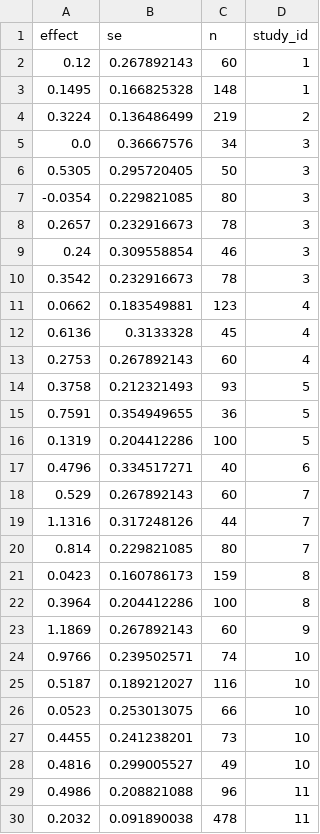
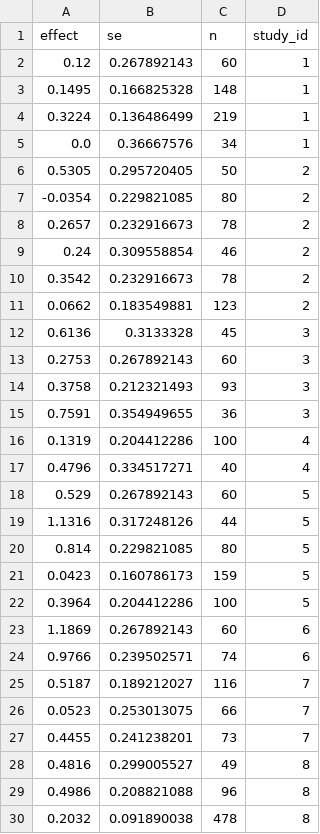
Before and after one commit to PetrCala/maive-ui, a CSV file: scripts/mock-csv/maive_processed/DeCoster_maive.csv, drawn as a sheet; only a part is shown; the diff covers the shown part only.

```diff
--- a/scripts/mock-csv/maive_processed/DeCoster_maive.csv
+++ b/scripts/mock-csv/maive_processed/DeCoster_maive.csv
@@ -3,28 +3,28 @@ effect,se,n,study_id
 0.1495,0.166825328,148,1
-0.3224,0.136486499,219,2
-0.0,0.36667576,34,3
-0.5305,0.295720405,50,3
--0.0354,0.229821085,80,3
-0.2657,0.232916673,78,3
-0.24,0.309558854,46,3
-0.3542,0.232916673,78,3
-0.0662,0.183549881,123,4
-0.6136,0.3133328,45,4
-0.2753,0.267892143,60,4
-0.3758,0.212321493,93,5
-0.7591,0.354949655,36,5
-0.1319,0.204412286,100,5
-0.4796,0.334517271,40,6
-0.529,0.267892143,60,7
-1.1316,0.317248126,44,7
-0.814,0.229821085,80,7
-0.0423,0.160786173,159,8
-0.3964,0.204412286,100,8
-1.1869,0.267892143,60,9
-0.9766,0.239502571,74,10
-0.5187,0.189212027,116,10
-0.0523,0.253013075,66,10
-0.4455,0.241238201,73,10
-0.4816,0.299005527,49,10
-0.4986,0.208821088,96,11
-0.2032,0.091890038,478,11
+0.3224,0.136486499,219,1
+0.0,0.36667576,34,1
+0.5305,0.295720405,50,2
+-0.0354,0.229821085,80,2
+0.2657,0.232916673,78,2
+0.24,0.309558854,46,2
+0.3542,0.232916673,78,2
+0.0662,0.183549881,123,2
+0.6136,0.3133328,45,3
+0.2753,0.267892143,60,3
+0.3758,0.212321493,93,3
+0.7591,0.354949655,36,3
+0.1319,0.204412286,100,4
+0.4796,0.334517271,40,4
+0.529,0.267892143,60,5
+1.1316,0.317248126,44,5
+0.814,0.229821085,80,5
+0.0423,0.160786173,159,5
+0.3964,0.204412286,100,5
+1.1869,0.267892143,60,6
+0.9766,0.239502571,74,6
+0.5187,0.189212027,116,7
+0.0523,0.253013075,66,7
+0.4455,0.241238201,73,7
+0.4816,0.299005527,49,8
+0.4986,0.208821088,96,8
+0.2032,0.091890038,478,8
```
Also changed, not shown: 16 edited cells elsewhere in this file, scripts/mock-csv/maive_processed/Belle_maive.csv, scripts/mock-csv/maive_processed/Blanken_maive.csv, 4 other files.
